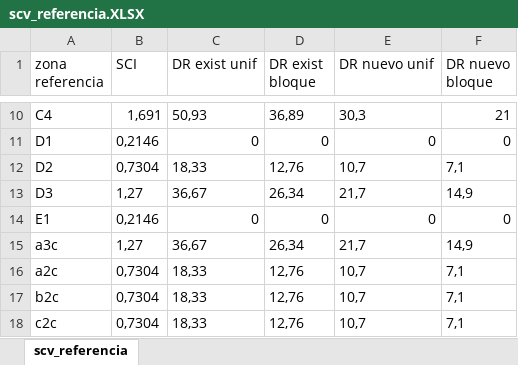
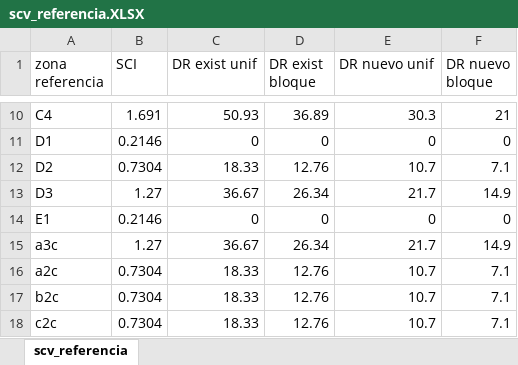
Before and after one commit to Beareglerog/TFG_Entregas, an Excel workbook: data/Lookup_Tables/scv_referencia.XLSX, sheet scv_referencia, drawn as a sheet; only a part is shown, gaps mark what is left out; values as stored, in another font and other column widths than the file's, no borders; the diff covers the shown part only; the diff names each change by its address in the sheet, - before the commit and + after, or states it on an @@ line.

```diff
--- a/data/Lookup_Tables/scv_referencia.XLSX (sheet scv_referencia)
+++ b/data/Lookup_Tables/scv_referencia.XLSX (sheet scv_referencia)
-B10 (SCI): 1,691
+B10 (SCI): 1.691
-C10 (DR exist unif): 50,93
+C10 (DR exist unif): 50.93
-D10 (DR exist bloque): 36,89
+D10 (DR exist bloque): 36.89
-E10 (DR nuevo unif): 30,3
+E10 (DR nuevo unif): 30.3
-B11 (SCI): 0,2146
+B11 (SCI): 0.2146
-B12 (SCI): 0,7304
+B12 (SCI): 0.7304
-C12 (DR exist unif): 18,33
+C12 (DR exist unif): 18.33
-D12 (DR exist bloque): 12,76
+D12 (DR exist bloque): 12.76
-E12 (DR nuevo unif): 10,7
+E12 (DR nuevo unif): 10.7
-F12 (DR nuevo bloque): 7,1
+F12 (DR nuevo bloque): 7.1
-B13 (SCI): 1,27
+B13 (SCI): 1.27
-C13 (DR exist unif): 36,67
+C13 (DR exist unif): 36.67
-D13 (DR exist bloque): 26,34
+D13 (DR exist bloque): 26.34
-E13 (DR nuevo unif): 21,7
+E13 (DR nuevo unif): 21.7
-F13 (DR nuevo bloque): 14,9
+F13 (DR nuevo bloque): 14.9
-B14 (SCI): 0,2146
+B14 (SCI): 0.2146
-B15 (SCI): 1,27
+B15 (SCI): 1.27
-C15 (DR exist unif): 36,67
+C15 (DR exist unif): 36.67
-D15 (DR exist bloque): 26,34
+D15 (DR exist bloque): 26.34
-E15 (DR nuevo unif): 21,7
+E15 (DR nuevo unif): 21.7
-F15 (DR nuevo bloque): 14,9
+F15 (DR nuevo bloque): 14.9
-B16:B18 (SCI): 0,7304
+B16:B18 (SCI): 0.7304
-C16:C18 (DR exist unif): 18,33
+C16:C18 (DR exist unif): 18.33
-D16:D18 (DR exist bloque): 12,76
+D16:D18 (DR exist bloque): 12.76
-E16:E18 (DR nuevo unif): 10,7
+E16:E18 (DR nuevo unif): 10.7
-F16:F18 (DR nuevo bloque): 7,1
+F16:F18 (DR nuevo bloque): 7.1
```
Also changed, not shown: 29 edited cells elsewhere in this sheet, data/Lookup_Tables/C1_bloque_verano.XLSX, data/Lookup_Tables/C1_unifamiliar.XLSX, 12 other files.
